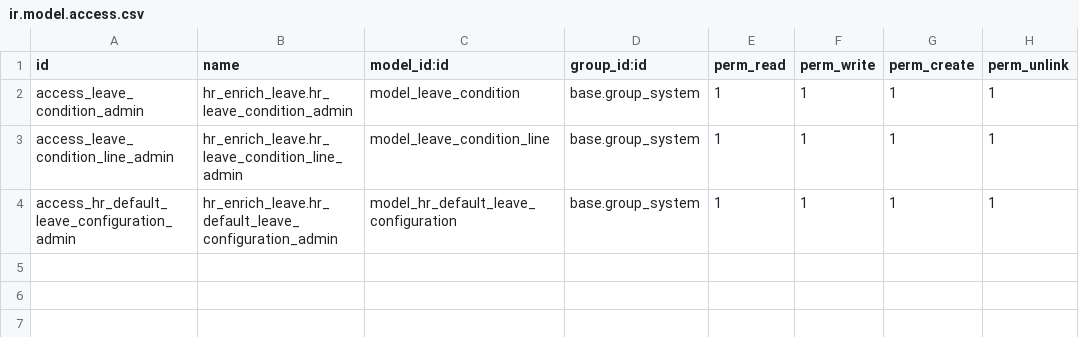
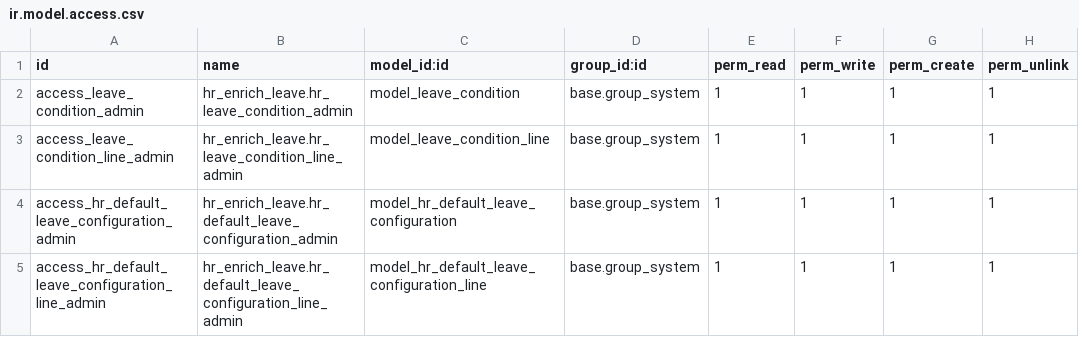
Before and after one commit to ruhullahil/openhr, a CSV file: hr_enrich_leave/security/ir.model.access.csv, drawn as a sheet.

```diff
--- a/hr_enrich_leave/security/ir.model.access.csv
+++ b/hr_enrich_leave/security/ir.model.access.csv
@@ -4 +4,2 @@ access_leave_condition_line_admin,hr_enrich_leave.hr_leave_condition_line_admin,
 access_hr_default_leave_configuration_admin,hr_enrich_leave.hr_default_leave_configuration_admin,model_hr_default_leave_configuration,base.group_system,1,1,1,1
+access_hr_default_leave_configuration_line_admin,hr_enrich_leave.hr_default_leave_configuration_line_admin,model_hr_default_leave_configuration_line,base.group_system,1,1,1,1
```
Also changed, not shown: 5 other files.
